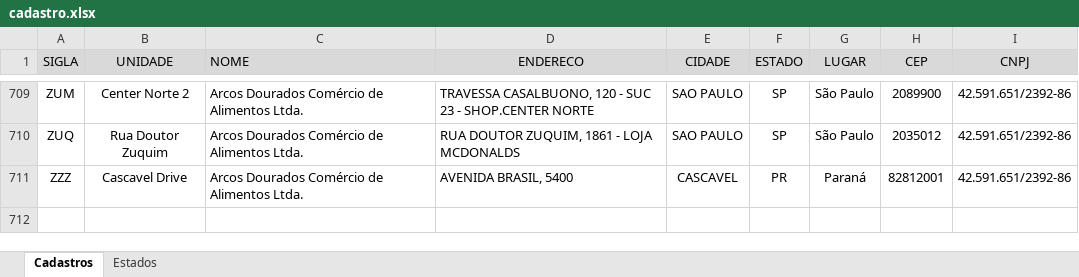
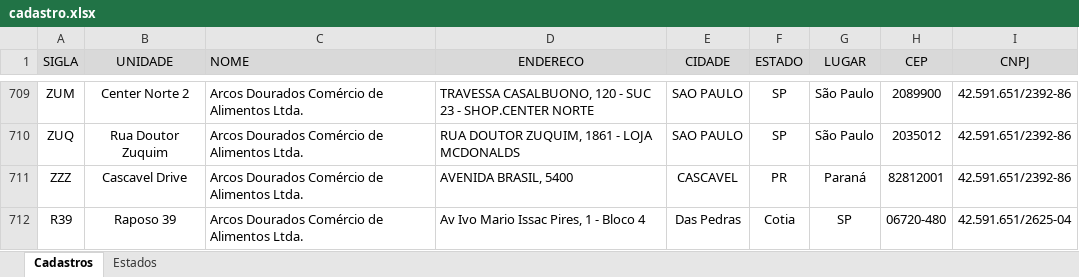
Before and after one commit to KheZsZz/emissorCertificados, an Excel workbook: src/database/cadastro.xlsx, sheet Cadastros, drawn as a sheet; only a part is shown, gaps mark what is left out; values as stored, in another font and other column widths than the file's, no borders; table styles not drawn; the diff names each change by its address in the sheet, - before the commit and + after, or states it on an @@ line.

```diff
--- a/src/database/cadastro.xlsx (sheet Cadastros)
+++ b/src/database/cadastro.xlsx (sheet Cadastros)
+row 712: R39 | Raposo 39 | Arcos Dourados Comércio de Alimentos Ltda. | Av Ivo Mario Issac Pires, 1 - Bloco 4 | Das Pedras | Cotia | SP | 06720-480 | 42.591.651/2625-04
```
Also changed, not shown: src/database/Estados.xlsx, 5 other files.
